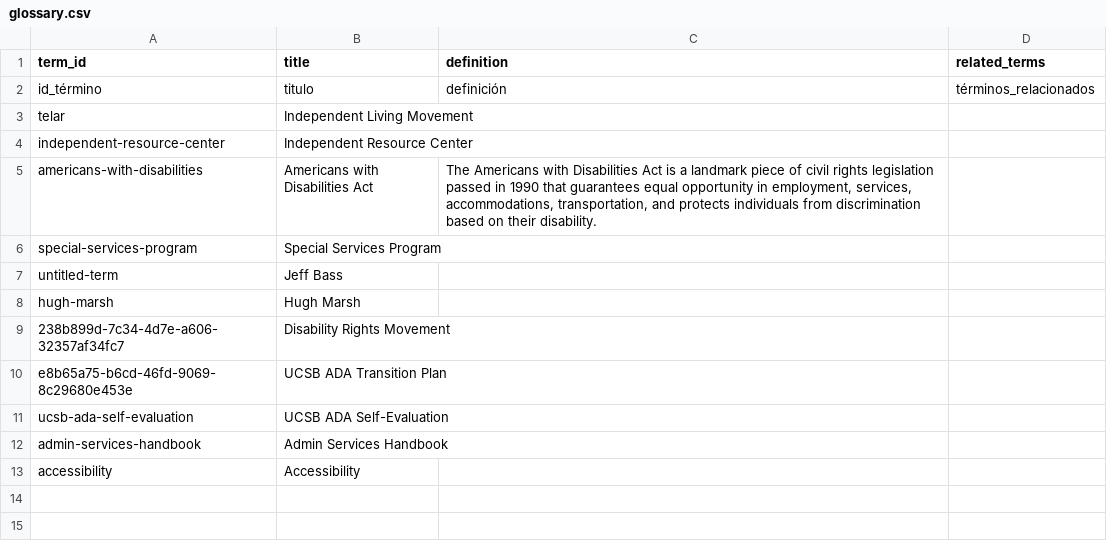
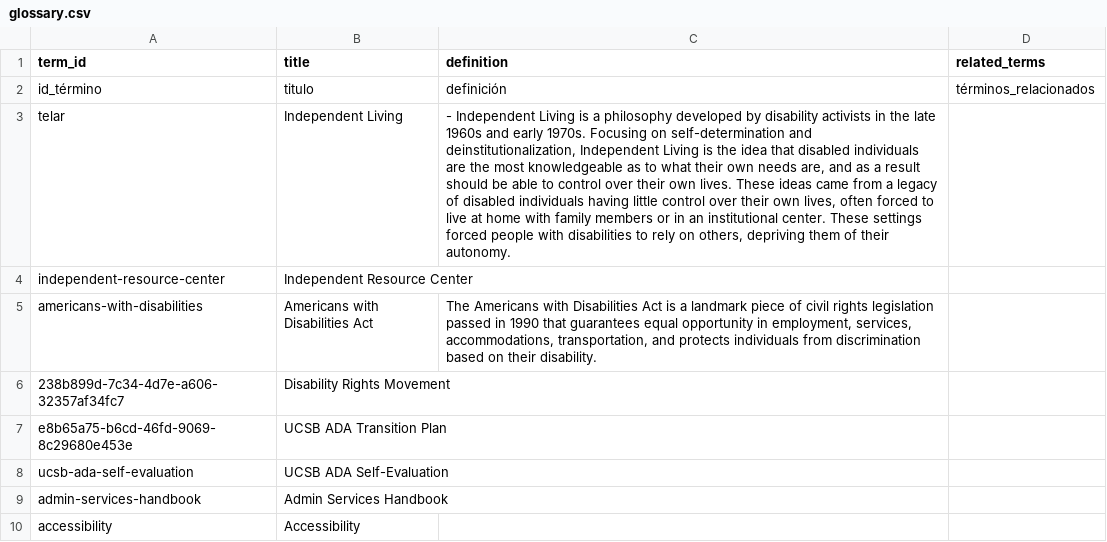
Before and after one commit to olympia-m/accessibility-on-campus, a CSV file: telar-content/spreadsheets/glossary.csv, drawn as a sheet; the diff names each change by its address in the sheet, - before the commit and + after, or states it on an @@ line.

Commit message:
Modify 1 story, modify 1 glossary term, remove 3 glossary terms
Changed:
  Story: Accessibility at UC Santa Barbara
  Glossary term: Independent Living

Removed:
  Glossary term: special-services-program
  Glossary term: untitled-term
  Glossary term: hugh-marsh

Published via Telar Compositor

```diff
--- a/telar-content/spreadsheets/glossary.csv
+++ b/telar-content/spreadsheets/glossary.csv
-B3 (title): Independent Living Movement
+B3 (title): Independent Living
-C3 (definition): (empty)
+C3 (definition): - Independent Living is a philosophy developed by disability activists in the late 1960s and early 1970s. Focusing on self-determination and deinstitutionalization, Independent Living is the idea that disabled individuals are the most knowledgeable as to what their own needs are, and as a result should be able to control over their own lives. These ideas came from a legacy of disabled individuals having little control over their own lives, often forced to live at home with family members or in an institutional center. These settings forced people with disabilities to rely on others, depriving them of their autonomy.
-row 6: special-services-program | Special Services Program
-row 7: untitled-term | Jeff Bass
-row 8: hugh-marsh | Hugh Marsh
```
Also changed, not shown: telar-content/spreadsheets/accessibility-at-uc-g6ay.csv, telar-content/spreadsheets/project.csv, 3 other files.
